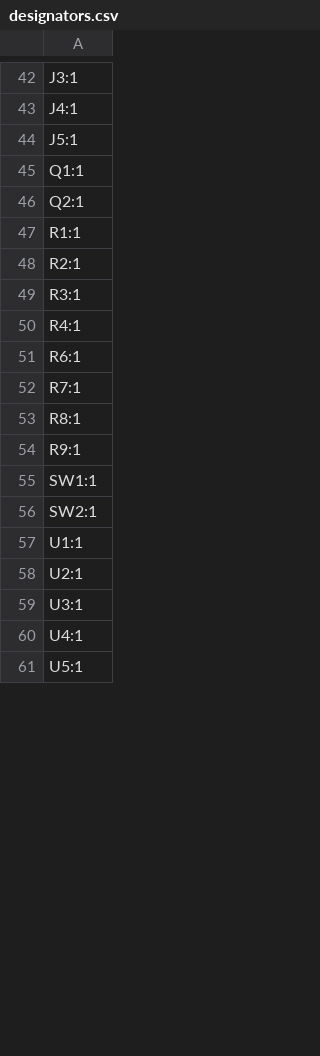
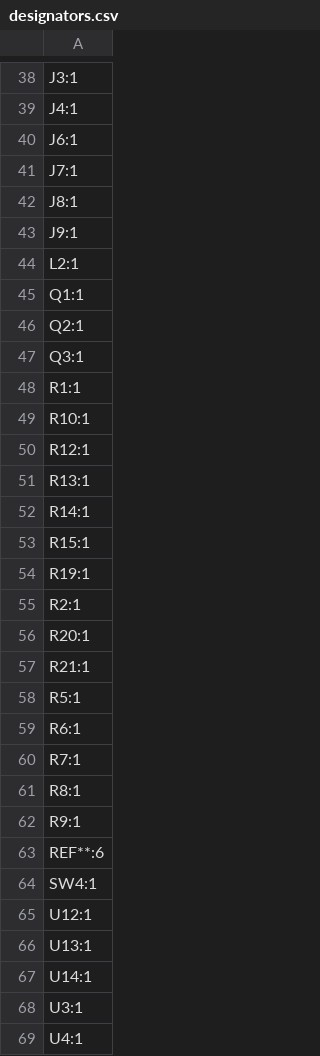
Before and after one commit to esb8/Soft-Robotics, a CSV file: production/designators.csv, drawn as a sheet; only a part is shown, gaps mark what is left out; the shorter side is filled out with more unchanged rows; the diff covers the shown part only.

```diff
--- a/production/designators.csv
+++ b/production/designators.csv
@@ -43,9 +39,21 @@ J3:1
 J4:1
-J5:1
+J6:1
+J7:1
+J8:1
+J9:1
+L2:1
 Q1:1
 Q2:1
+Q3:1
 R1:1
+R10:1
+R12:1
+R13:1
+R14:1
+R15:1
+R19:1
 R2:1
-R3:1
-R4:1
+R20:1
+R21:1
+R5:1
 R6:1
@@ -54,6 +62,7 @@ R8:1
 R9:1
-SW1:1
-SW2:1
-U1:1
-U2:1
+REF**:6
+SW4:1
+U12:1
+U13:1
+U14:1
 U3:1
```
Also changed, not shown: 25 added rows, 30 removed rows and 2 edited cells elsewhere in this file, production/bom.csv, production/positions.csv, 21 other files.
